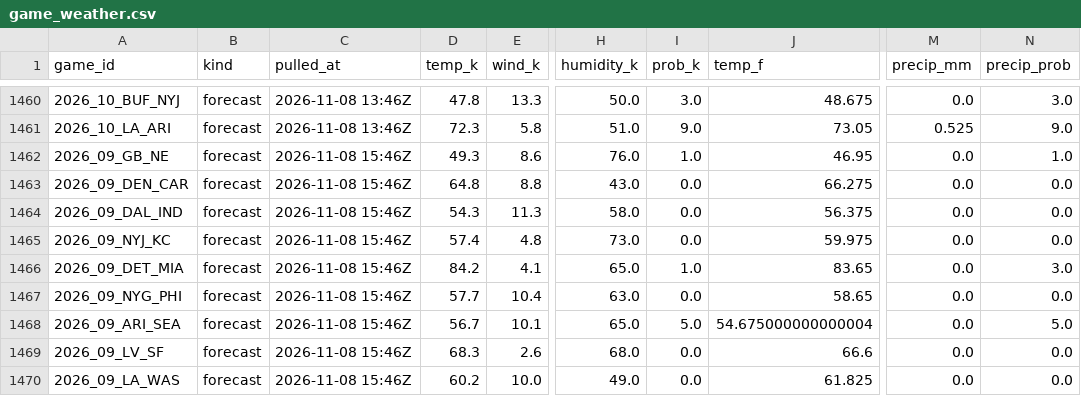
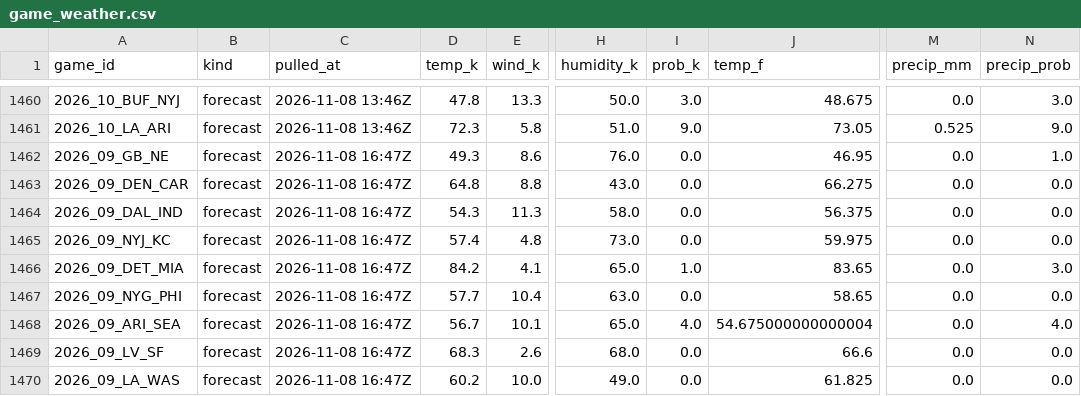
Before and after one commit to WeakLearners/nfl-props, a CSV file: data/weather/game_weather.csv, drawn as a sheet; only a part is shown, gaps mark what is left out; the diff names each change by its address in the sheet, - before the commit and + after, or states it on an @@ line.

```diff
--- a/data/weather/game_weather.csv
+++ b/data/weather/game_weather.csv
-C1462:C1470 (pulled_at): 2026-11-08 15:46Z
+C1462:C1470 (pulled_at): 2026-11-08 16:47Z
-I1462 (prob_k): 1.0
+I1462 (prob_k): 0.0
-I1468 (prob_k): 5.0
+I1468 (prob_k): 4.0
-N1468 (precip_prob): 5.0
+N1468 (precip_prob): 4.0
```
Also changed, not shown: data/weather/forecast_log.csv.
